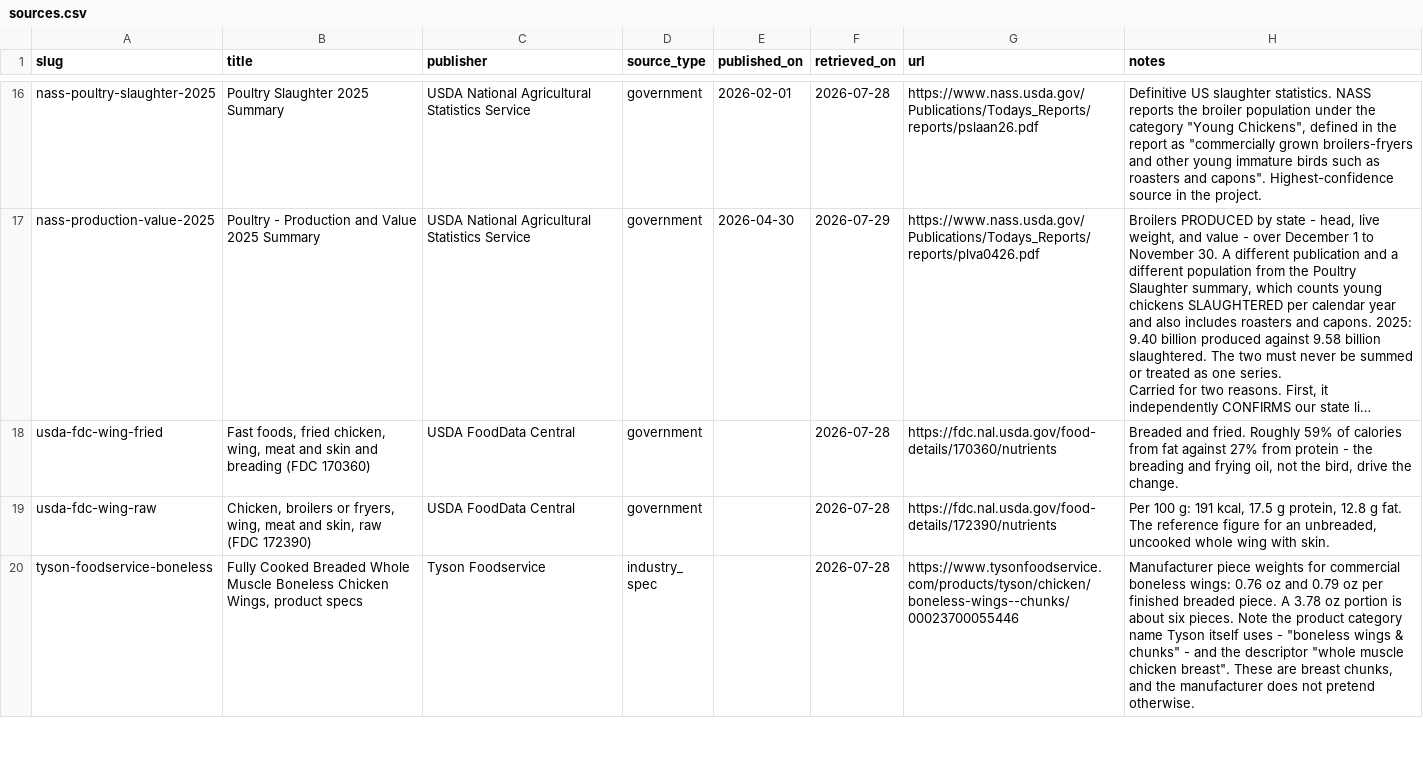
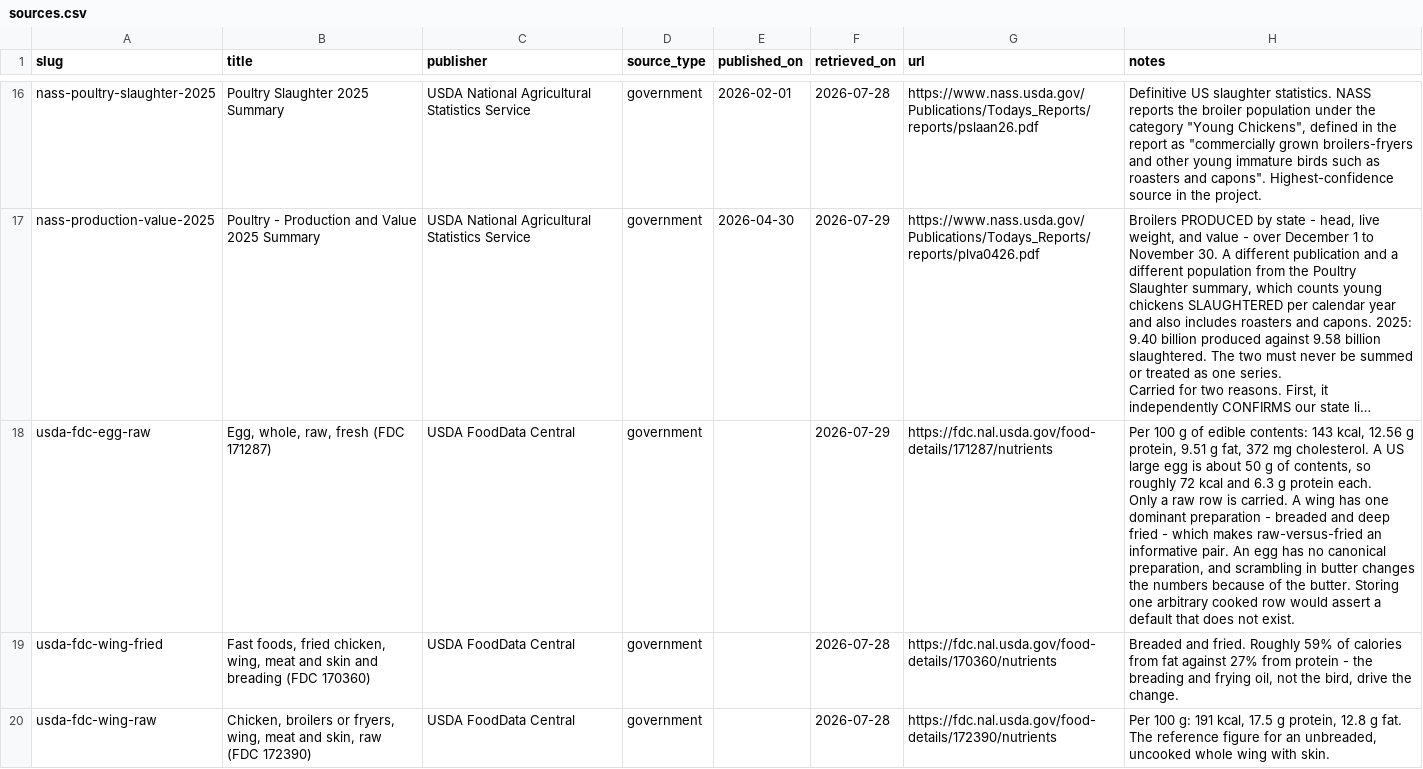
Before and after one commit to gmhoward9289-ops/counting-chicken-wings, a CSV file: data/exports/sources.csv, drawn as a sheet; only a part is shown, gaps mark what is left out; the shorter side is filled out with more unchanged rows; long unchanged cells end in …; ↵ is a line break in a cell; the diff covers the shown part only; the diff names each change by its address in the sheet, - before the commit and + after, or states it on an @@ line.

```diff
--- a/data/exports/sources.csv
+++ b/data/exports/sources.csv
+row 18: usda-fdc-egg-raw | Egg, whole, raw, fresh (FDC 171287) | USDA FoodData Central | government |  | 2026-07-29 | https://fdc.nal.usda.gov/food-details/171287/nutrients | Per 100 g of edible contents: 143 kcal, 12.56 g protein, 9.51 g fat, 372 mg cholesterol. A US large egg is about 50 g of contents, so roughly 72 kcal and 6.3 g protein each. ↵ Only a raw row is carried. A wing has one dominant preparation - breaded and deep fried - which makes raw-versus-fried an informative pair. An egg has no canonical preparation, and scrambling in butter changes the numbers because of the butter. Storing one arbitrary cooked row would assert a default that does not exist.
```
Also changed, not shown: 1 added row elsewhere in this file, data/exports/facts.csv, data/exports/loss_chain.csv, 13 other files.
